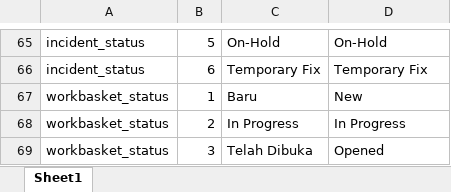
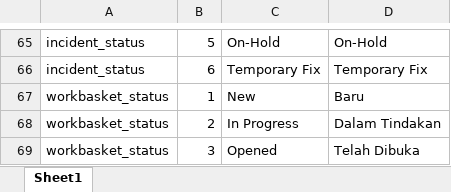
Before and after one commit to ahmadnajmi/niise_helpdesk_be, an Excel workbook: database/seeders/excel/ref_table.xlsx, sheet Sheet1, drawn as a sheet; only a part is shown, gaps mark what is left out; values as stored, in another font and other column widths than the file's, no borders; the diff names each change by its address in the sheet, - before the commit and + after, or states it on an @@ line.

```diff
--- a/database/seeders/excel/ref_table.xlsx (sheet Sheet1)
+++ b/database/seeders/excel/ref_table.xlsx (sheet Sheet1)
-C67: Baru
+C67: New
-D67: New
+D67: Baru
-D68: In Progress
+D68: Dalam Tindakan
-C69: Telah Dibuka
+C69: Opened
-D69: Opened
+D69: Telah Dibuka
```
Also changed, not shown: 2 other files.
